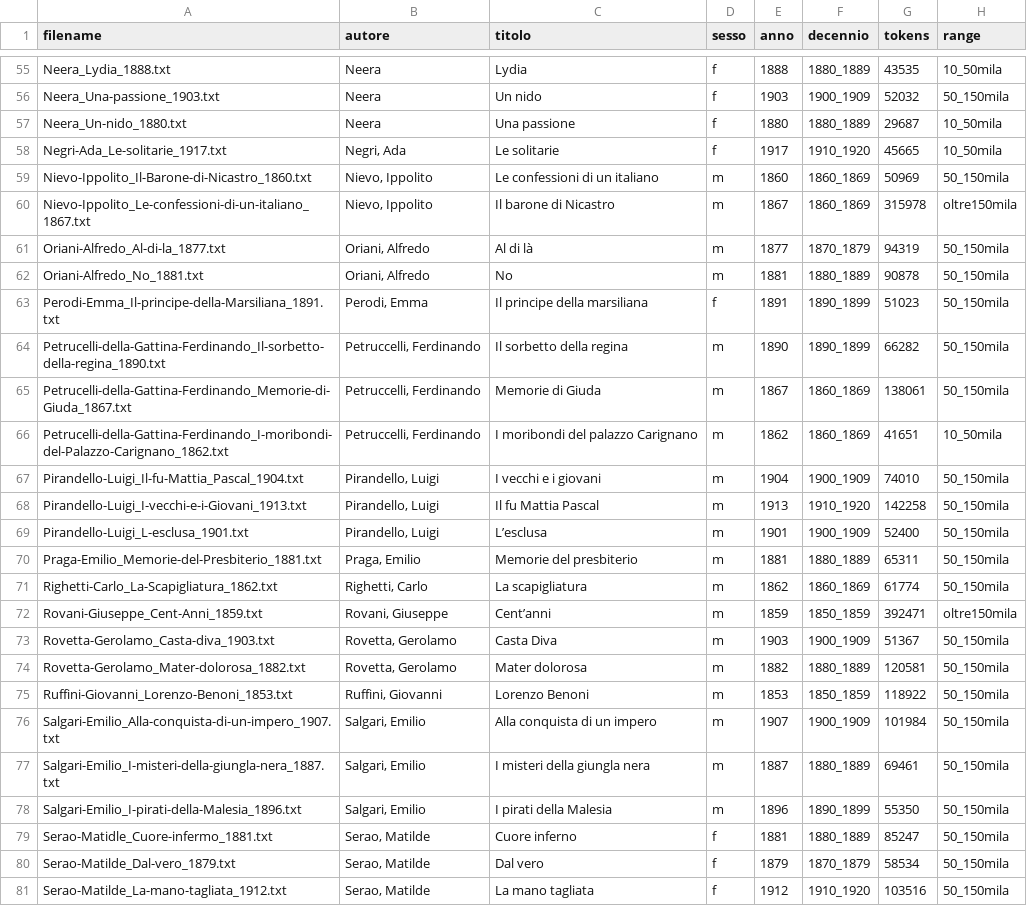
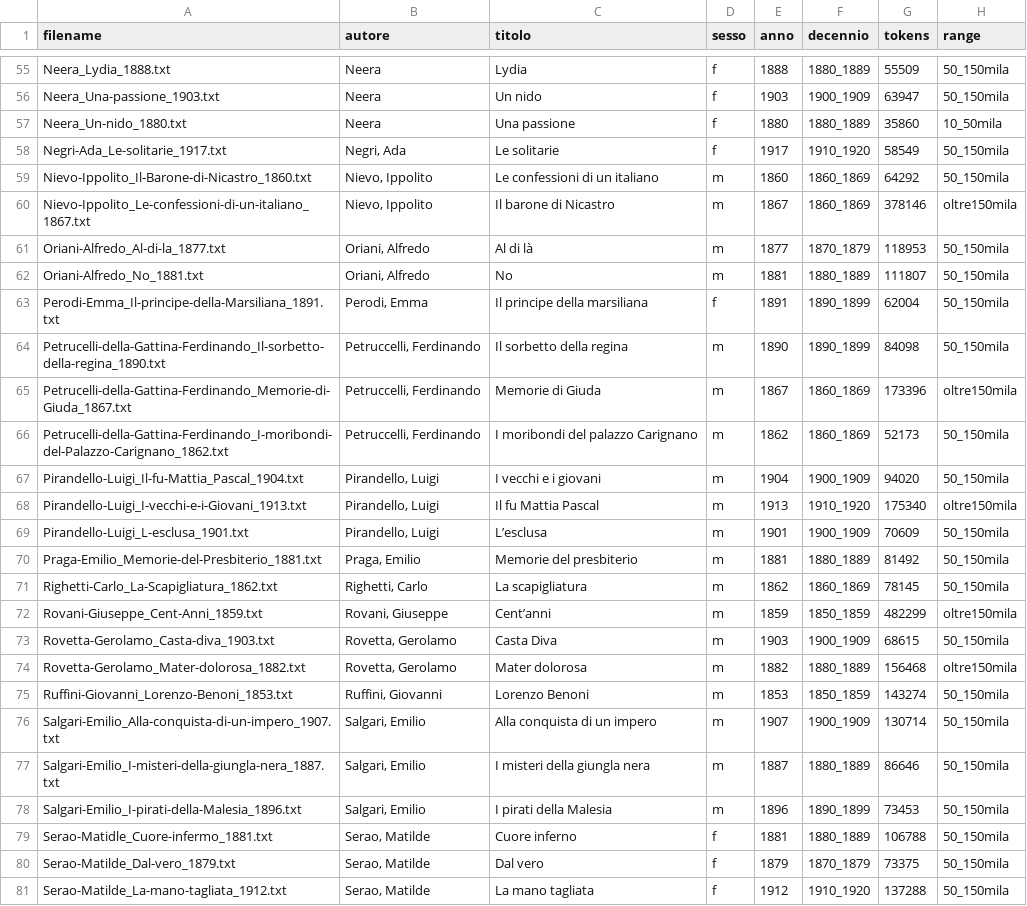
Before and after one commit to flometis/ExSTRA, a TSV file: Eltec100/Eltec-metadata.tsv, drawn as a sheet; only a part is shown, gaps mark what is left out; the diff covers the shown part only; the diff names each change by its address in the sheet, - before the commit and + after, or states it on an @@ line.

```diff
--- a/Eltec100/Eltec-metadata.tsv
+++ b/Eltec100/Eltec-metadata.tsv
-G55 (tokens): 43535
+G55 (tokens): 55509
-H55 (range): 10_50mila
+H55 (range): 50_150mila
-G56 (tokens): 52032
+G56 (tokens): 63947
-G57 (tokens): 29687
+G57 (tokens): 35860
-G58 (tokens): 45665
+G58 (tokens): 58549
-H58 (range): 10_50mila
+H58 (range): 50_150mila
-G59 (tokens): 50969
+G59 (tokens): 64292
-G60 (tokens): 315978
+G60 (tokens): 378146
-G61 (tokens): 94319
+G61 (tokens): 118953
-G62 (tokens): 90878
+G62 (tokens): 111807
-G63 (tokens): 51023
+G63 (tokens): 62004
-G64 (tokens): 66282
+G64 (tokens): 84098
-G65 (tokens): 138061
+G65 (tokens): 173396
-H65 (range): 50_150mila
+H65 (range): oltre150mila
-G66 (tokens): 41651
+G66 (tokens): 52173
-H66 (range): 10_50mila
+H66 (range): 50_150mila
-G67 (tokens): 74010
+G67 (tokens): 94020
-G68 (tokens): 142258
+G68 (tokens): 175340
-H68 (range): 50_150mila
+H68 (range): oltre150mila
-G69 (tokens): 52400
+G69 (tokens): 70609
-G70 (tokens): 65311
+G70 (tokens): 81492
-G71 (tokens): 61774
+G71 (tokens): 78145
-G72 (tokens): 392471
+G72 (tokens): 482299
-G73 (tokens): 51367
+G73 (tokens): 68615
-G74 (tokens): 120581
+G74 (tokens): 156468
-H74 (range): 50_150mila
+H74 (range): oltre150mila
-G75 (tokens): 118922
+G75 (tokens): 143274
-G76 (tokens): 101984
+G76 (tokens): 130714
-G77 (tokens): 69461
+G77 (tokens): 86646
-G78 (tokens): 55350
+G78 (tokens): 73453
-G79 (tokens): 85247
+G79 (tokens): 106788
-G80 (tokens): 58534
+G80 (tokens): 73375
-G81 (tokens): 103516
+G81 (tokens): 137288
```
Also changed, not shown: 89 edited cells elsewhere in this file, 2 other files.
